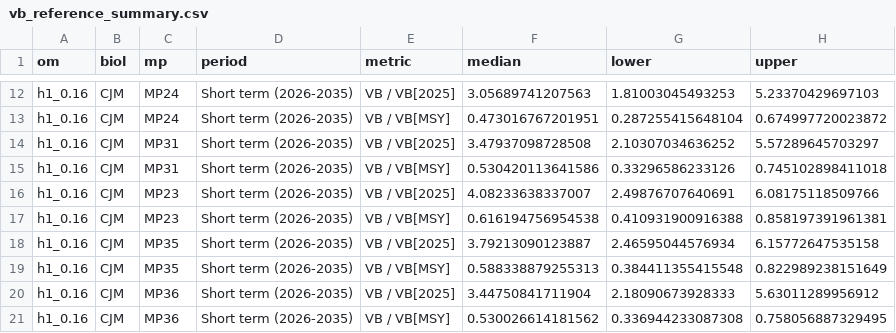
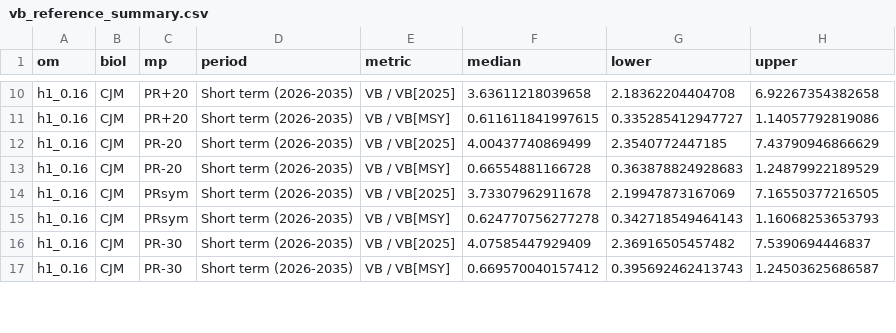
Before and after one commit to SPRFMO/jmMSE26, a CSV file: docs/data/candidates/vb_reference_summary.csv, drawn as a sheet; only a part is shown, gaps mark what is left out; removed rows and columns are numbered as before the commit, all else as after; the diff covers the shown part only; the diff names each change by its address in the sheet, - before the commit and + after, or states it on an @@ line.

```diff
--- a/docs/data/candidates/vb_reference_summary.csv
+++ b/docs/data/candidates/vb_reference_summary.csv
-C10:C11 (mp): MP24
+C10:C11 (mp): PR+20
-F10 (median): 3.05689741207563
+F10 (median): 3.63611218039658
-G10 (lower): 1.81003045493253
+G10 (lower): 2.18362204404708
-H10 (upper): 5.23370429697103
+H10 (upper): 6.92267354382658
-F11 (median): 0.473016767201951
+F11 (median): 0.611611841997615
-G11 (lower): 0.287255415648104
+G11 (lower): 0.335285412947727
-H11 (upper): 0.674997720023872
+H11 (upper): 1.14057792819086
-row 14: h1_0.16 | CJM | MP31 | Short term (2026-2035) | VB / VB[2025] | 3.47937098728508 | 2.10307034636252 | 5.57289645703297
-row 15: h1_0.16 | CJM | MP31 | Short term (2026-2035) | VB / VB[MSY] | 0.530420113641586 | 0.33296586233126 | 0.745102898411018
-C12:C13 (mp): MP23
+C12:C13 (mp): PR-20
-F12 (median): 4.08233638337007
+F12 (median): 4.00437740869499
-G12 (lower): 2.49876707640691
+G12 (lower): 2.3540772447185
-H12 (upper): 6.08175118509766
+H12 (upper): 7.43790946866629
-F13 (median): 0.616194756954538
+F13 (median): 0.66554881166728
-G13 (lower): 0.410931900916388
+G13 (lower): 0.363878824928683
-H13 (upper): 0.858197391961381
+H13 (upper): 1.24879922189529
-C14:C15 (mp): MP35
+C14:C15 (mp): PRsym
-F14 (median): 3.79213090123887
+F14 (median): 3.73307962911678
-G14 (lower): 2.46595044576934
+G14 (lower): 2.19947873167069
-H14 (upper): 6.15772647535158
+H14 (upper): 7.16550377216505
-F15 (median): 0.588338879255313
+F15 (median): 0.624770756277278
-G15 (lower): 0.384411355415548
+G15 (lower): 0.342718549464143
-H15 (upper): 0.822989238151649
+H15 (upper): 1.16068253653793
-C16:C17 (mp): MP36
+C16:C17 (mp): PR-30
-F16 (median): 3.44750841711904
+F16 (median): 4.07585447929409
-G16 (lower): 2.18090673928333
+G16 (lower): 2.36916505457482
-H16 (upper): 5.63011289956912
+H16 (upper): 7.5390694446837
-F17 (median): 0.530026614181562
+F17 (median): 0.669570040157412
-G17 (lower): 0.336944233087308
+G17 (lower): 0.395692462413743
-H17 (upper): 0.758056887329495
+H17 (upper): 1.24503625686587
```
Also changed, not shown: 6 removed rows and 96 edited cells elsewhere in this file, docs/data/candidates/candidate_quilt_reference_summary.csv, docs/data/candidates/candidate_scorecard_input_reference.csv, 13 other files.
